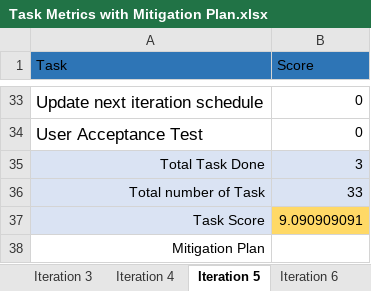
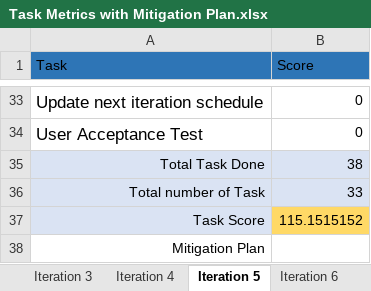
Before and after one commit to jerots/SMUAnalytics, an Excel workbook: metrics/Task Metrics with Mitigation Plan.xlsx, sheet Iteration 5, drawn as a sheet; only a part is shown, gaps mark what is left out; values as stored, in another font and other column widths than the file's, no borders; the diff covers the shown part only; the diff names each change by its address in the sheet, - before the commit and + after, or states it on an @@ line.

```diff
--- a/metrics/Task Metrics with Mitigation Plan.xlsx (sheet Iteration 5)
+++ b/metrics/Task Metrics with Mitigation Plan.xlsx (sheet Iteration 5)
-B35 (Score): 3
+B35 (Score): 38
-B37 (Score): 9.090909091
+B37 (Score): 115.1515152
```
Also changed, not shown: 25 edited cells elsewhere in this sheet, metrics/bm.xlsx.
